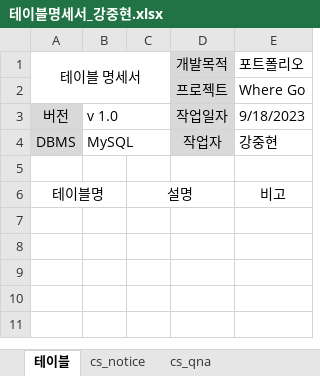
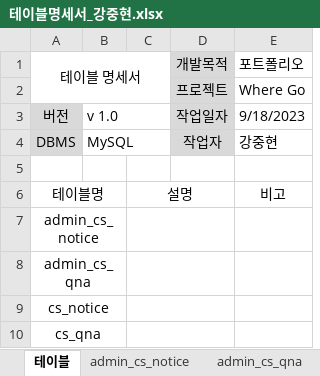
Before and after one commit to SBUX1992/wherego, an Excel workbook: 테이블명세서_강중현.xlsx, sheet 테이블, drawn as a sheet; values as stored, in another font and other column widths than the file's, no borders; the diff names each change by its address in the sheet, - before the commit and + after, or states it on an @@ line.

```diff
--- a/테이블명세서_강중현.xlsx (sheet 테이블)
+++ b/테이블명세서_강중현.xlsx (sheet 테이블)
+sheet tab: admin_cs_notice
+sheet tab: admin_cs_qna
+row 7: admin_cs_notice
+row 8: admin_cs_qna
+row 9: cs_notice
+row 10: cs_qna
```
Also changed, not shown: sheet cs_notice, sheet cs_qna, 38 other files.
